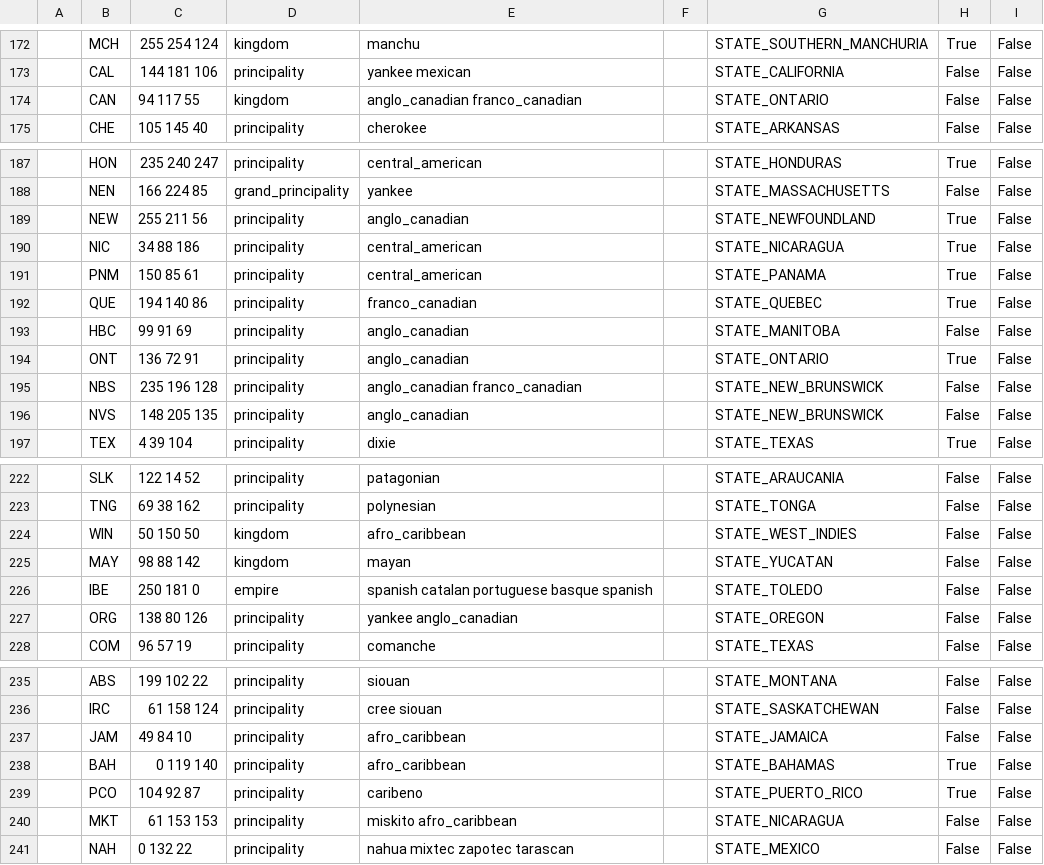
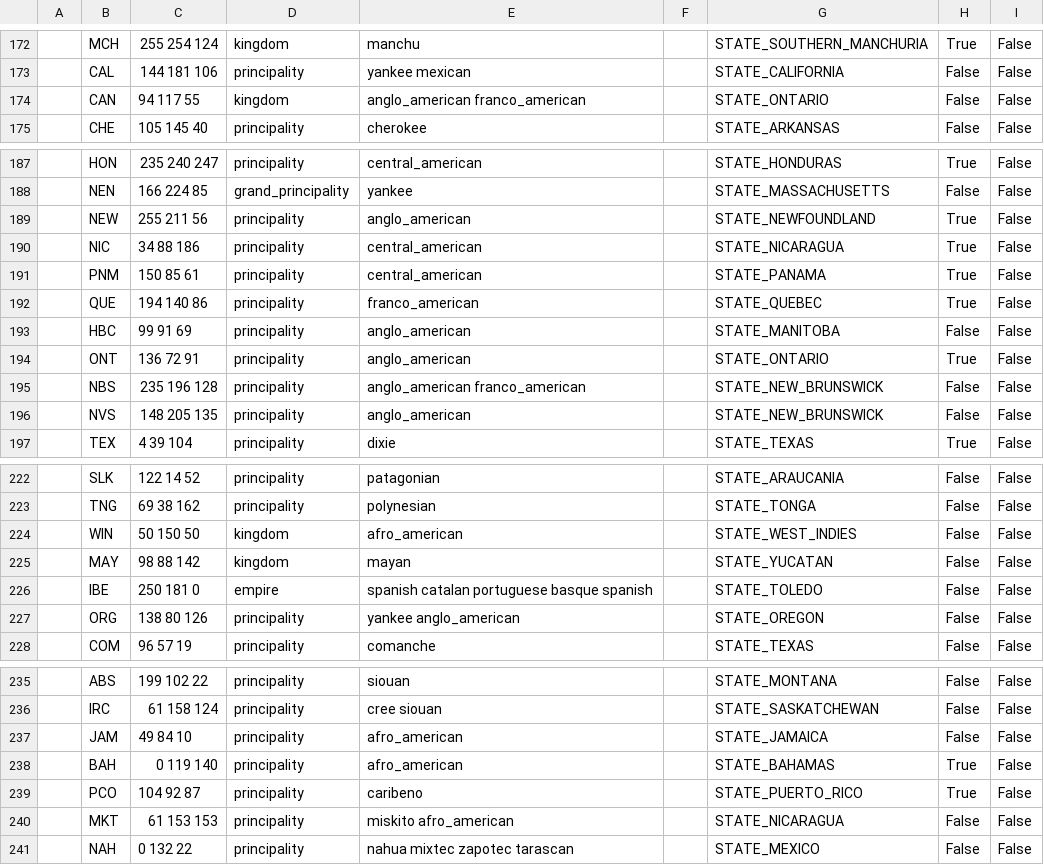
Before and after one commit to AlexJFDev/Vic3-World-War-One-Mod, a CSV file: scripts/game/data/countries.csv, drawn as a sheet; only a part is shown, gaps mark what is left out; the diff covers the shown part only; the diff names each change by its address in the sheet, - before the commit and + after, or states it on an @@ line.

```diff
--- a/scripts/game/data/countries.csv
+++ b/scripts/game/data/countries.csv
-E174: anglo_canadian franco_canadian
+E174: anglo_american franco_american
-E189: anglo_canadian
+E189: anglo_american
-E192: franco_canadian
+E192: franco_american
-E193:E194: anglo_canadian
+E193:E194: anglo_american
-E195: anglo_canadian franco_canadian
+E195: anglo_american franco_american
-E196: anglo_canadian
+E196: anglo_american
-E224: afro_caribbean
+E224: afro_american
-E227: yankee anglo_canadian
+E227: yankee anglo_american
-E237:E238: afro_caribbean
+E237:E238: afro_american
-E240: miskito afro_caribbean
+E240: miskito afro_american
```
Also changed, not shown: 1 edited cell elsewhere in this file, scripts/game/data/cultures.csv, scripts/mod/data/character_definitions.csv, 34 other files.
